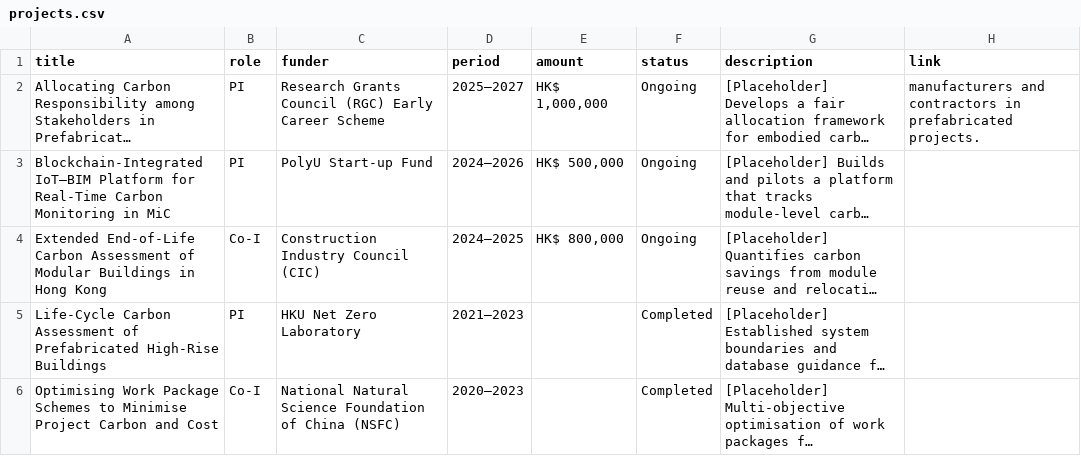
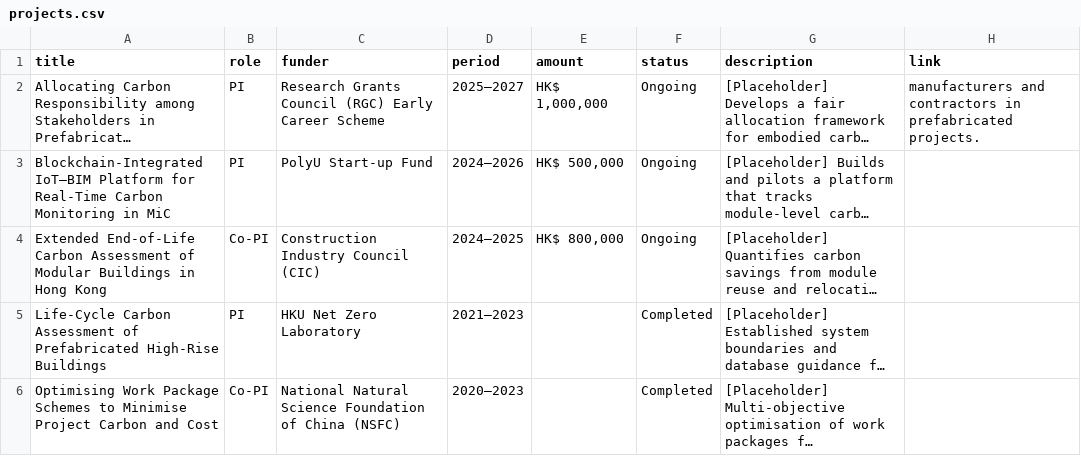
Before and after one commit to EricXue92/teng-web, a CSV file: data/projects.csv, drawn as a sheet; long unchanged cells end in …; the diff names each change by its address in the sheet, - before the commit and + after, or states it on an @@ line.

```diff
--- a/data/projects.csv
+++ b/data/projects.csv
-B4 (role): Co-I
+B4 (role): Co-PI
-B6 (role): Co-I
+B6 (role): Co-PI
```
Also changed, not shown: 1 other file.
